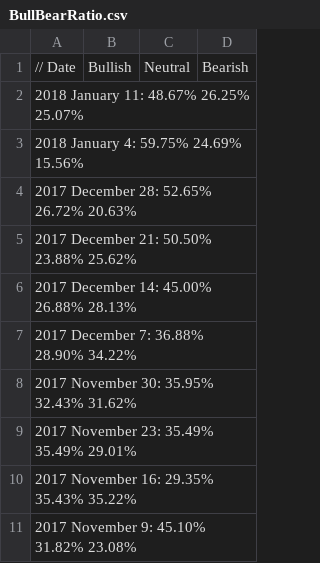
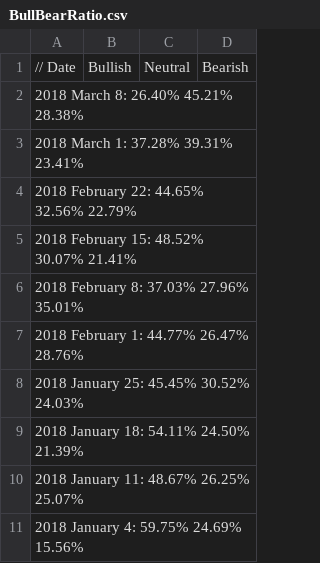
Before and after one commit to dadelcarbo/UltimateChartistRoot, a CSV file: data/weekly/AAII/BullBearRatio.csv, drawn as a sheet; only a part is shown; the shorter side is filled out with more unchanged rows; the diff names each change by its address in the sheet, - before the commit and + after, or states it on an @@ line.

```diff
--- a/data/weekly/AAII/BullBearRatio.csv
+++ b/data/weekly/AAII/BullBearRatio.csv
+row 2: 2018 March 8: 26.40% 45.21% 28.38%
+row 3: 2018 March 1: 37.28% 39.31% 23.41%
+row 4: 2018 February 22: 44.65% 32.56% 22.79%
+row 5: 2018 February 15: 48.52% 30.07% 21.41%
+row 6: 2018 February 8: 37.03% 27.96% 35.01%
+row 7: 2018 February 1: 44.77% 26.47% 28.76%
+row 8: 2018 January 25: 45.45% 30.52% 24.03%
+row 9: 2018 January 18: 54.11% 24.50% 21.39%
```
Also changed, not shown: 3 other files.
